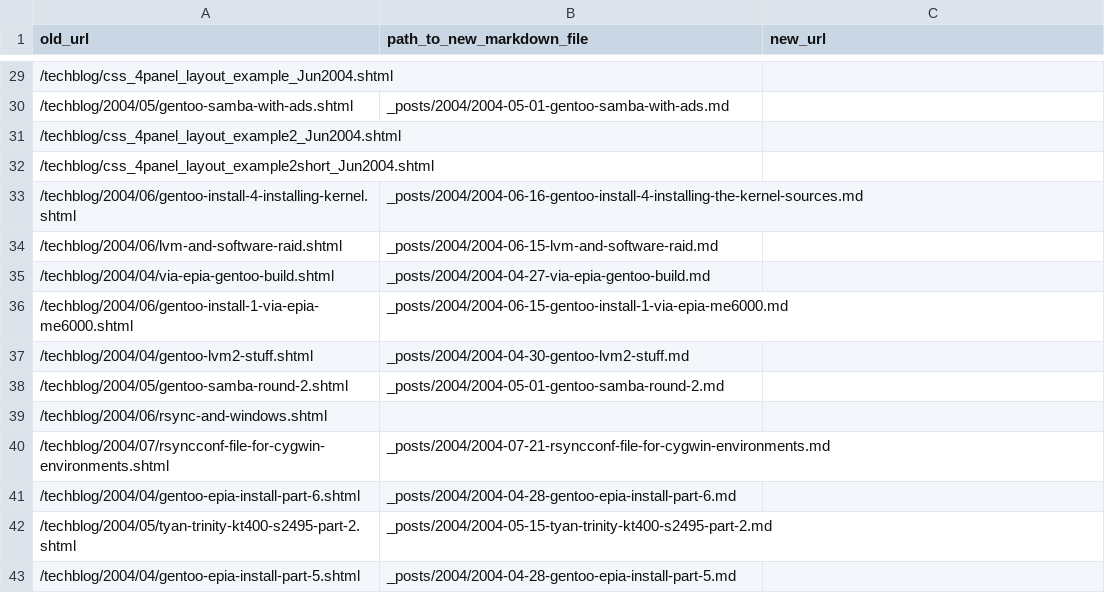
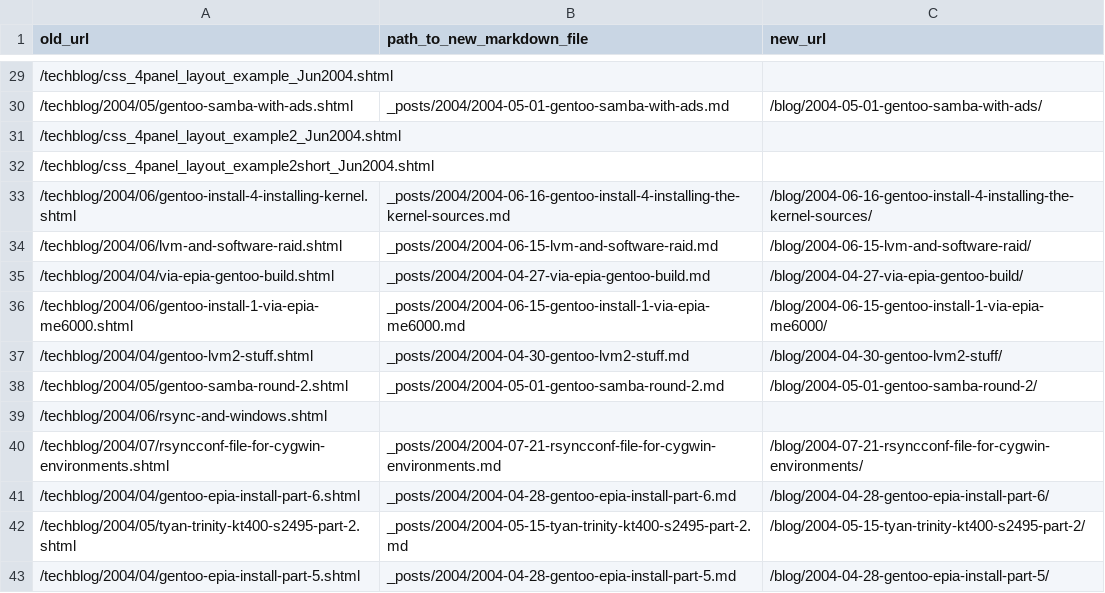
Before and after one commit to tgharold/blog, a CSV file: convert_blogger_to_jekyll_url_mappings.csv, drawn as a sheet; only a part is shown, gaps mark what is left out; the diff covers the shown part only.

```diff
--- a/convert_blogger_to_jekyll_url_mappings.csv
+++ b/convert_blogger_to_jekyll_url_mappings.csv
@@ -29,15 +29,15 @@ old_url,path_to_new_markdown_file,new_url
 /techblog/css_4panel_layout_example_Jun2004.shtml,,
-/techblog/2004/05/gentoo-samba-with-ads.shtml,_posts/2004/2004-05-01-gentoo-samba-with-ads.md,
+/techblog/2004/05/gentoo-samba-with-ads.shtml,_posts/2004/2004-05-01-gentoo-samba-with-ads.md,/blog/2004-05-01-gentoo-samba-with-ads/
 /techblog/css_4panel_layout_example2_Jun2004.shtml,,
 /techblog/css_4panel_layout_example2short_Jun2004.shtml,,
-/techblog/2004/06/gentoo-install-4-installing-kernel.shtml,_posts/2004/2004-06-16-gentoo-install-4-installing-the-kernel-sources.md,
-/techblog/2004/06/lvm-and-software-raid.shtml,_posts/2004/2004-06-15-lvm-and-software-raid.md,
-/techblog/2004/04/via-epia-gentoo-build.shtml,_posts/2004/2004-04-27-via-epia-gentoo-build.md,
-/techblog/2004/06/gentoo-install-1-via-epia-me6000.shtml,_posts/2004/2004-06-15-gentoo-install-1-via-epia-me6000.md,
-/techblog/2004/04/gentoo-lvm2-stuff.shtml,_posts/2004/2004-04-30-gentoo-lvm2-stuff.md,
-/techblog/2004/05/gentoo-samba-round-2.shtml,_posts/2004/2004-05-01-gentoo-samba-round-2.md,
+/techblog/2004/06/gentoo-install-4-installing-kernel.shtml,_posts/2004/2004-06-16-gentoo-install-4-installing-the-kernel-sources.md,/blog/2004-06-16-gentoo-install-4-installing-the-kernel-sources/
+/techblog/2004/06/lvm-and-software-raid.shtml,_posts/2004/2004-06-15-lvm-and-software-raid.md,/blog/2004-06-15-lvm-and-software-raid/
+/techblog/2004/04/via-epia-gentoo-build.shtml,_posts/2004/2004-04-27-via-epia-gentoo-build.md,/blog/2004-04-27-via-epia-gentoo-build/
+/techblog/2004/06/gentoo-install-1-via-epia-me6000.shtml,_posts/2004/2004-06-15-gentoo-install-1-via-epia-me6000.md,/blog/2004-06-15-gentoo-install-1-via-epia-me6000/
+/techblog/2004/04/gentoo-lvm2-stuff.shtml,_posts/2004/2004-04-30-gentoo-lvm2-stuff.md,/blog/2004-04-30-gentoo-lvm2-stuff/
+/techblog/2004/05/gentoo-samba-round-2.shtml,_posts/2004/2004-05-01-gentoo-samba-round-2.md,/blog/2004-05-01-gentoo-samba-round-2/
 /techblog/2004/06/rsync-and-windows.shtml,,
-/techblog/2004/07/rsyncconf-file-for-cygwin-environments.shtml,_posts/2004/2004-07-21-rsyncconf-file-for-cygwin-environments.md,
-/techblog/2004/04/gentoo-epia-install-part-6.shtml,_posts/2004/2004-04-28-gentoo-epia-install-part-6.md,
-/techblog/2004/05/tyan-trinity-kt400-s2495-part-2.shtml,_posts/2004/2004-05-15-tyan-trinity-kt400-s2495-part-2.md,
-/techblog/2004/04/gentoo-epia-install-part-5.shtml,_posts/2004/2004-04-28-gentoo-epia-install-part-5.md,
+/techblog/2004/07/rsyncconf-file-for-cygwin-environments.shtml,_posts/2004/2004-07-21-rsyncconf-file-for-cygwin-environments.md,/blog/2004-07-21-rsyncconf-file-for-cygwin-environments/
+/techblog/2004/04/gentoo-epia-install-part-6.shtml,_posts/2004/2004-04-28-gentoo-epia-install-part-6.md,/blog/2004-04-28-gentoo-epia-install-part-6/
+/techblog/2004/05/tyan-trinity-kt400-s2495-part-2.shtml,_posts/2004/2004-05-15-tyan-trinity-kt400-s2495-part-2.md,/blog/2004-05-15-tyan-trinity-kt400-s2495-part-2/
+/techblog/2004/04/gentoo-epia-install-part-5.shtml,_posts/2004/2004-04-28-gentoo-epia-install-part-5.md,/blog/2004-04-28-gentoo-epia-install-part-5/
```
Also changed, not shown: 25 edited cells elsewhere in this file, 1 other file.
